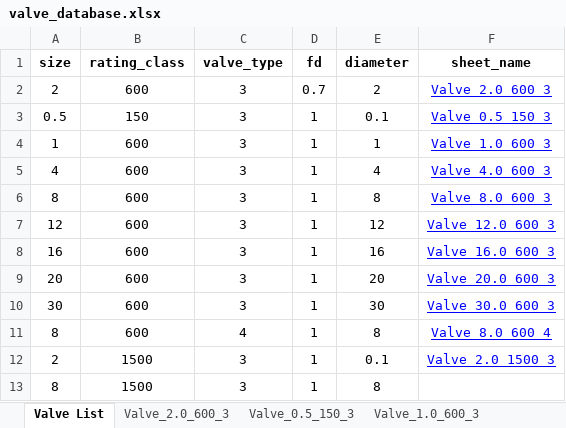
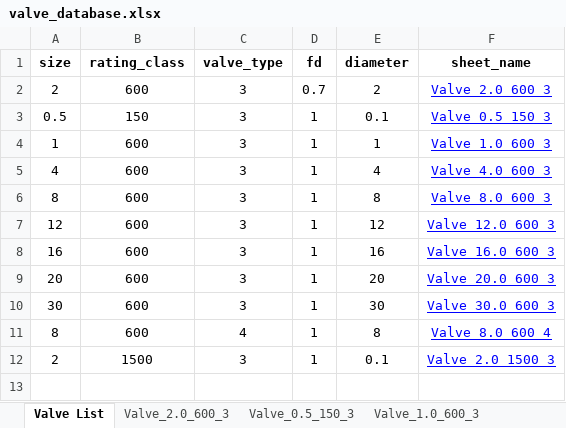
Before and after one commit to gurkan-maker/proje, an Excel workbook: valve_database.xlsx, sheet Valve List, drawn as a sheet; values as stored, in another font and other column widths than the file's, no borders; the diff names each change by its address in the sheet, - before the commit and + after, or states it on an @@ line.

```diff
--- a/valve_database.xlsx (sheet Valve List)
+++ b/valve_database.xlsx (sheet Valve List)
-row 13: 8 | 1500 | 3 | 1 | 8
```
Also changed, not shown: other sheet tabs.
